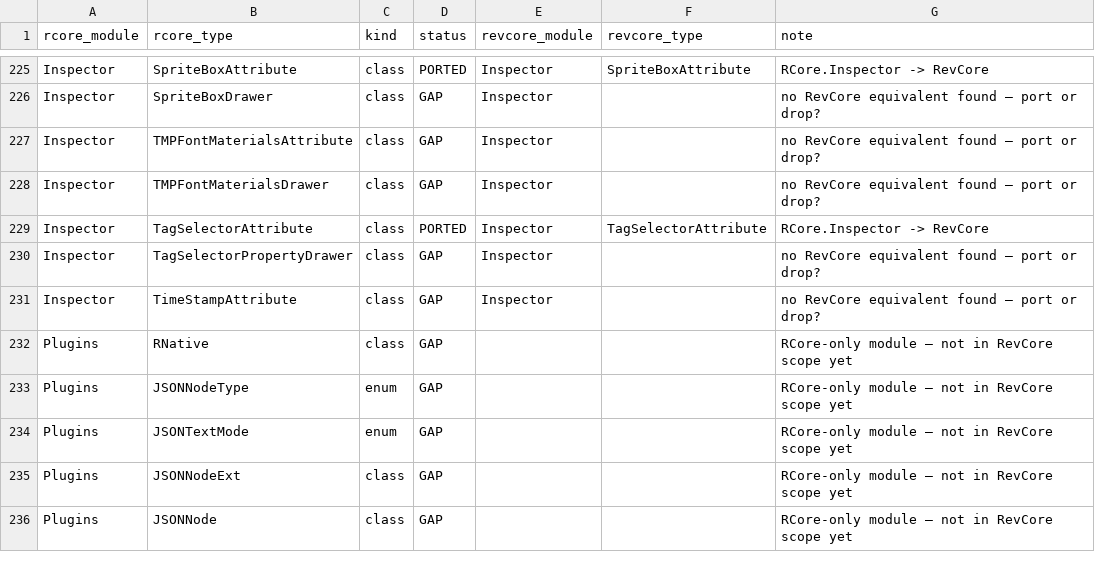
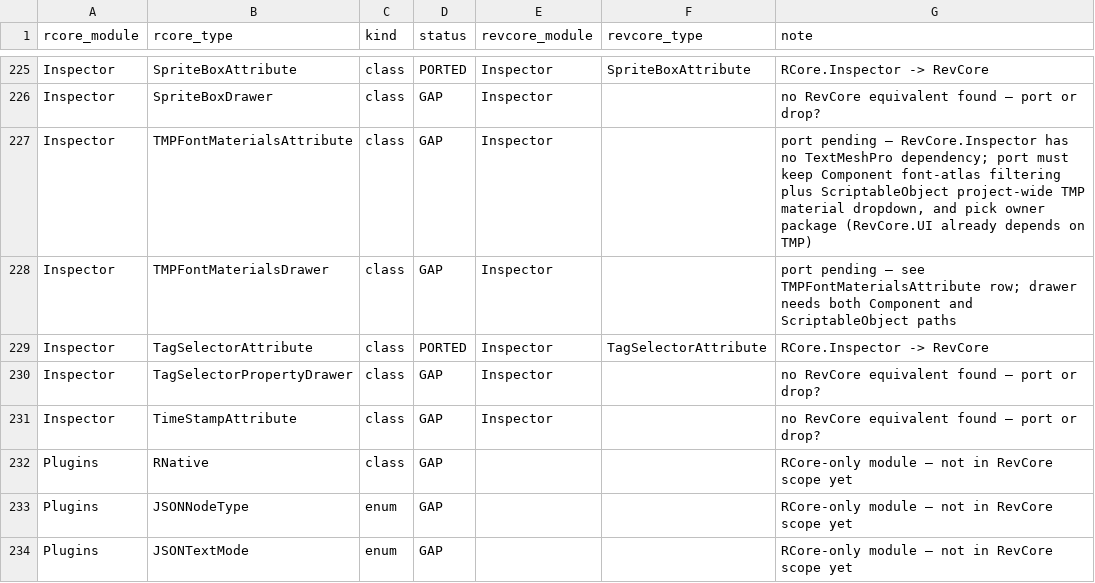
Before and after one commit to hnb-rabear/RCore, a CSV file: docs/migration/rcore-to-revcore-api-map.csv, drawn as a sheet; only a part is shown, gaps mark what is left out; the shorter side is filled out with more unchanged rows.

```diff
--- a/docs/migration/rcore-to-revcore-api-map.csv
+++ b/docs/migration/rcore-to-revcore-api-map.csv
@@ -226,4 +226,4 @@ Inspector,SpriteBoxAttribute,class,PORTED,Inspector,SpriteBoxAttribute,RCore.Ins
 Inspector,SpriteBoxDrawer,class,GAP,Inspector,,no RevCore equivalent found — port or drop?
-Inspector,TMPFontMaterialsAttribute,class,GAP,Inspector,,no RevCore equivalent found — port or drop?
-Inspector,TMPFontMaterialsDrawer,class,GAP,Inspector,,no RevCore equivalent found — port or drop?
+Inspector,TMPFontMaterialsAttribute,class,GAP,Inspector,,"port pending — RevCore.Inspector has no TextMeshPro dependency; port must keep Component font-atlas filtering plus ScriptableObject project-wide TMP material dropdown, and pick owner package (RevCore.UI already depends on TMP)"
+Inspector,TMPFontMaterialsDrawer,class,GAP,Inspector,,"port pending — see TMPFontMaterialsAttribute row; drawer needs both Component and ScriptableObject paths"
 Inspector,TagSelectorAttribute,class,PORTED,Inspector,TagSelectorAttribute,RCore.Inspector -> RevCore
```
Also changed, not shown: 6 other files.
